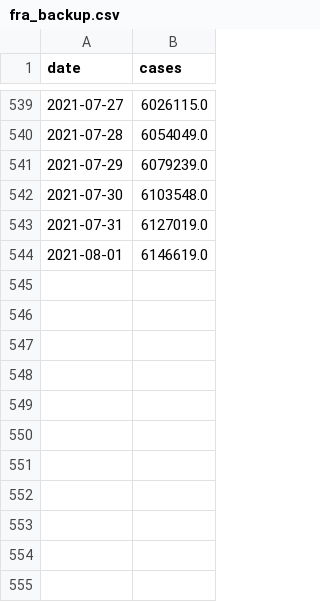
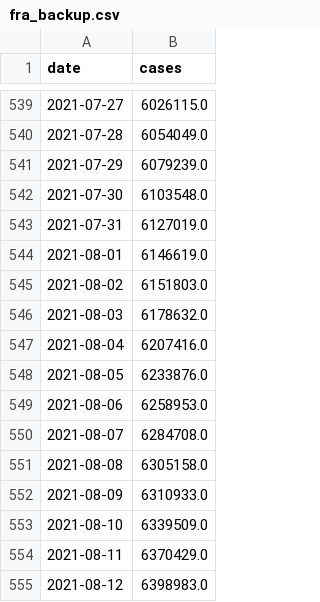
Before and after one commit to CleHou/COVID-19-Data-Analysis-Project, a CSV file: data/raw/covid_data/fra/fra_backup.csv, drawn as a sheet; only a part is shown, gaps mark what is left out; the diff names each change by its address in the sheet, - before the commit and + after, or states it on an @@ line.

Commit message:
Daily update

```diff
--- a/data/raw/covid_data/fra/fra_backup.csv
+++ b/data/raw/covid_data/fra/fra_backup.csv
+row 545: 2021-08-02 | 6151803.0
+row 546: 2021-08-03 | 6178632.0
+row 547: 2021-08-04 | 6207416.0
+row 548: 2021-08-05 | 6233876.0
+row 549: 2021-08-06 | 6258953.0
+row 550: 2021-08-07 | 6284708.0
+row 551: 2021-08-08 | 6305158.0
+row 552: 2021-08-09 | 6310933.0
+row 553: 2021-08-10 | 6339509.0
+row 554: 2021-08-11 | 6370429.0
+row 555: 2021-08-12 | 6398983.0
```
